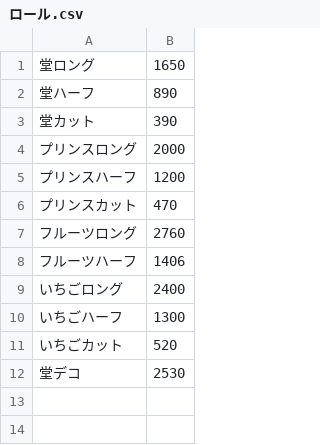
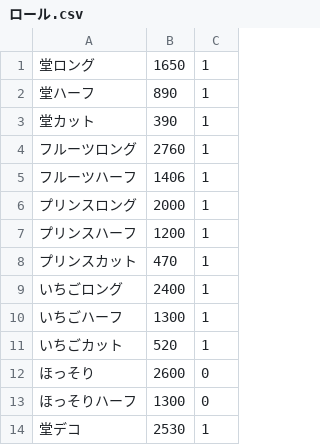
Before and after one commit to Arashi-idolGroup/test, a CSV file: csv/ロール.csv, drawn as a sheet; addresses are those after the commit; the diff names each change by its address in the sheet, - before the commit and + after, or states it on an @@ line.

```diff
--- a/csv/ロール.csv
+++ b/csv/ロール.csv
+column C, rows 1-3: all 1; rows 6-11: all 1; row 14: 1
@@ row 7 moved to row 4: フルーツロング @@
@@ row 8 moved to row 5: フルーツハーフ @@
+row 12: ほっそり | 2600 | 0
+row 13: ほっそりハーフ | 1300 | 0
```
Also changed, not shown: 6 other files.
